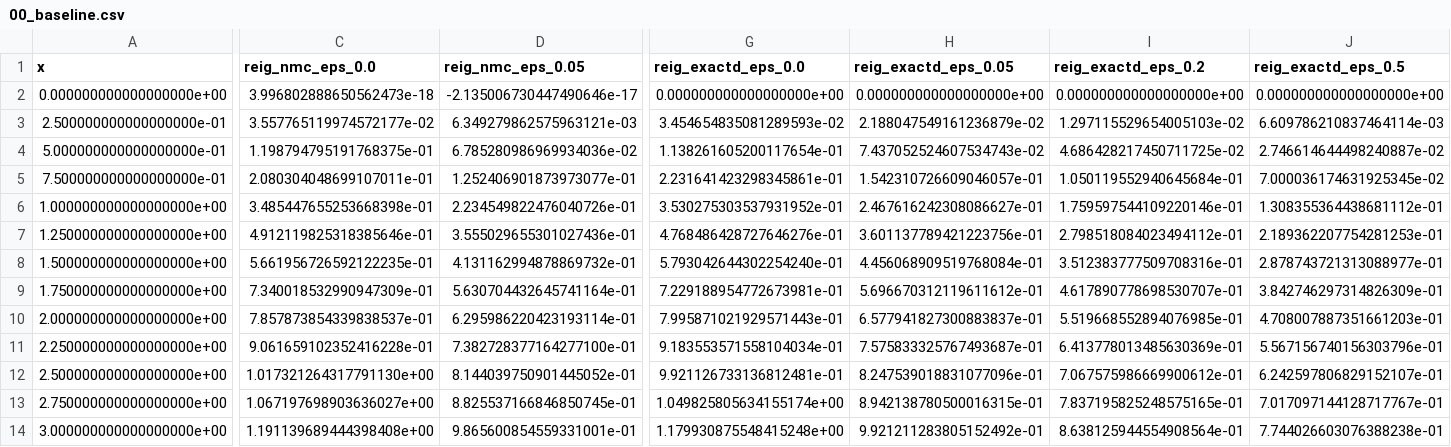
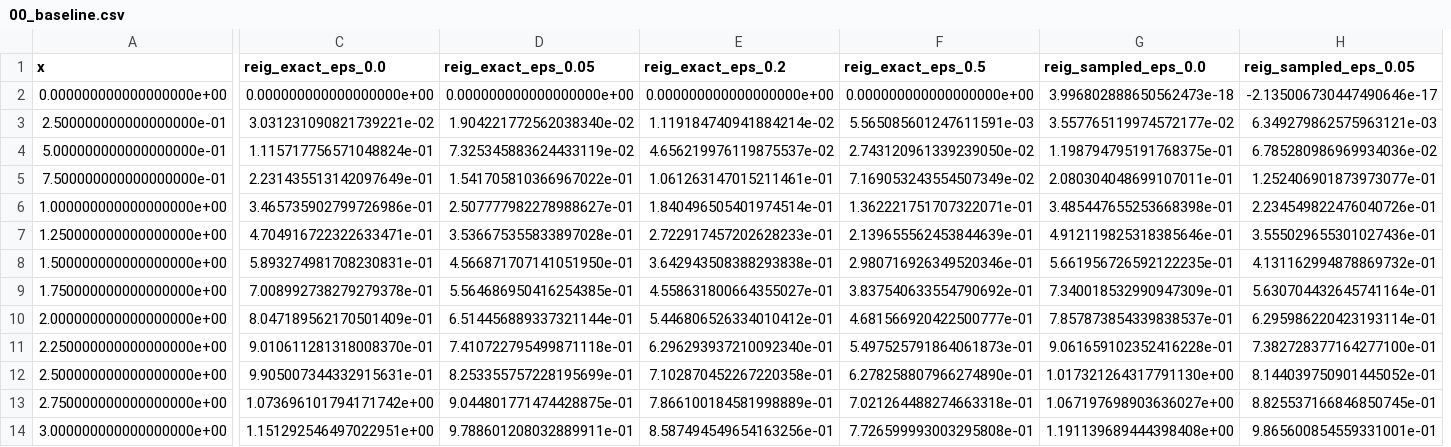
Before and after one commit to benz3927/robust-eig-kl-radius, a CSV file: results/00_baseline.csv, drawn as a sheet; only a part is shown, gaps mark what is left out; removed rows and columns are numbered as before the commit, all else as after; the diff covers the shown part only; the diff names each change by its address in the sheet, - before the commit and + after, or states it on an @@ line.

Commit message:
Review fixes, exact REIG, experiments 01-04, AI log

```diff
--- a/results/00_baseline.csv
+++ b/results/00_baseline.csv
+column C (reig_exact_eps_0.0), rows 2-14: 0.000000000000000000e+00 | 3.031231090821739221e-02 | 1.115717756571048824e-01 | 2.231435513142097649e-01 | 3.465735902799726986e-01 | 4.704916722322633471e-01 | 5.893274981708230831e-01 | 7.008992738279279378e-01 | 8.047189562170501409e-01 | 9.010611281318008370e-01 | 9.905007344332915631e-01 | 1.073696101794171742e+00 | 1.151292546497022951e+00
+column D (reig_exact_eps_0.05), rows 2-14: 0.000000000000000000e+00 | 1.904221772562038340e-02 | 7.325345883624433119e-02 | 1.541705810366967022e-01 | 2.507777982278988627e-01 | 3.536675355833897028e-01 | 4.566871707141051950e-01 | 5.564686950416254385e-01 | 6.514456889337321144e-01 | 7.410722795499871118e-01 | 8.253355757228195699e-01 | 9.044801771474428875e-01 | 9.788601208032889911e-01
+column E (reig_exact_eps_0.2), rows 2-14: 0.000000000000000000e+00 | 1.119184740941884214e-02 | 4.656219976119875537e-02 | 1.061263147015211461e-01 | 1.840496505401974514e-01 | 2.722917457202628233e-01 | 3.642943508388293838e-01 | 4.558631800664355027e-01 | 5.446806526334010412e-01 | 6.296293937210092340e-01 | 7.102870452267220358e-01 | 7.866100184581998889e-01 | 8.587494549654163256e-01
+column F (reig_exact_eps_0.5), rows 2-14: 0.000000000000000000e+00 | 5.565085601247611591e-03 | 2.743120961339239050e-02 | 7.169053243554507349e-02 | 1.362221751707322071e-01 | 2.139655562453844639e-01 | 2.980716926349520346e-01 | 3.837540633554790692e-01 | 4.681566920422500777e-01 | 5.497525791864061873e-01 | 6.278258807966274890e-01 | 7.021264488274663318e-01 | 7.726599993003295808e-01
-column G (reig_exactd_eps_0.0), rows 2-14: 0.000000000000000000e+00 | 3.454654835081289593e-02 | 1.138261605200117654e-01 | 2.231641423298345861e-01 | 3.530275303537931952e-01 | 4.768486428727646276e-01 | 5.793042644302254240e-01 | 7.229188954772673981e-01 | 7.995871021929571443e-01 | 9.183553571558104034e-01 | 9.921126733136812481e-01 | 1.049825805634155174e+00 | 1.179930875548415248e+00
-column H (reig_exactd_eps_0.05), rows 2-14: 0.000000000000000000e+00 | 2.188047549161236879e-02 | 7.437052524607534743e-02 | 1.542310726609046057e-01 | 2.467616242308086627e-01 | 3.601137789421223756e-01 | 4.456068909519768084e-01 | 5.696670312119611612e-01 | 6.577941827300883837e-01 | 7.575833325767493687e-01 | 8.247539018831077096e-01 | 8.942138780500016315e-01 | 9.921211283805152492e-01
-column I (reig_exactd_eps_0.2), rows 2-14: 0.000000000000000000e+00 | 1.297115529654005103e-02 | 4.686428217450711725e-02 | 1.050119552940645684e-01 | 1.759597544109220146e-01 | 2.798518084023494112e-01 | 3.512383777509708316e-01 | 4.617890778698530707e-01 | 5.519668552894076985e-01 | 6.413778013485630369e-01 | 7.067575986669900612e-01 | 7.837195825248575165e-01 | 8.638125944554908564e-01
-column J (reig_exactd_eps_0.5), rows 2-14: 0.000000000000000000e+00 | 6.609786210837464114e-03 | 2.746614644498240887e-02 | 7.000036174631925345e-02 | 1.308355364438681112e-01 | 2.189362207754281253e-01 | 2.878743721313088977e-01 | 3.842746297314826309e-01 | 4.708007887351661203e-01 | 5.567156740156303796e-01 | 6.242597806829152107e-01 | 7.017097144128717767e-01 | 7.744026603076388238e-01
-G1: reig_nmc_eps_0.0
+G1: reig_sampled_eps_0.0
-H1: reig_nmc_eps_0.05
+H1: reig_sampled_eps_0.05
```
Also changed, not shown: 2 edited cells elsewhere in this file, 20 other files.
